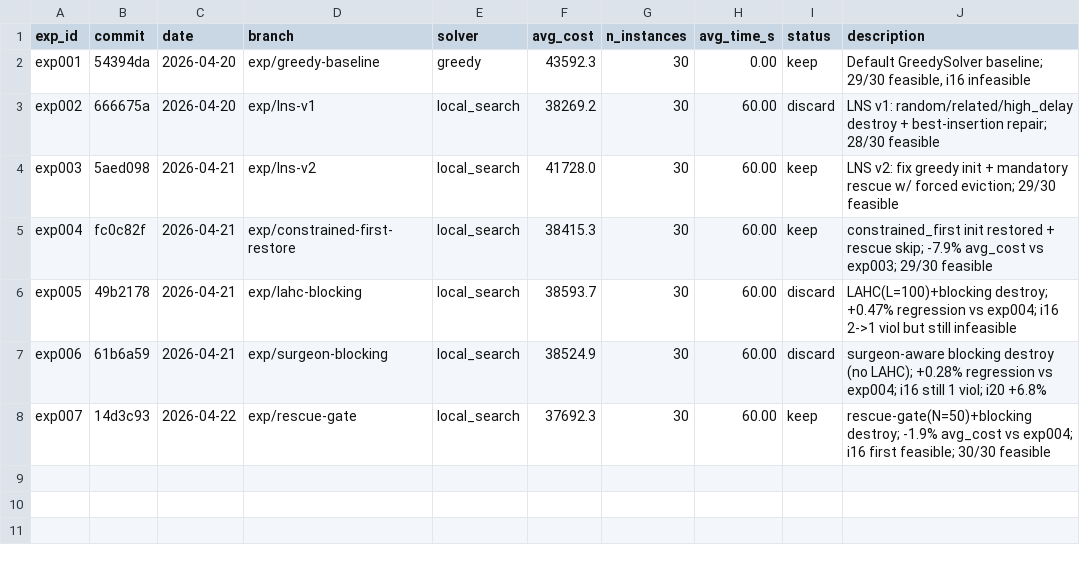
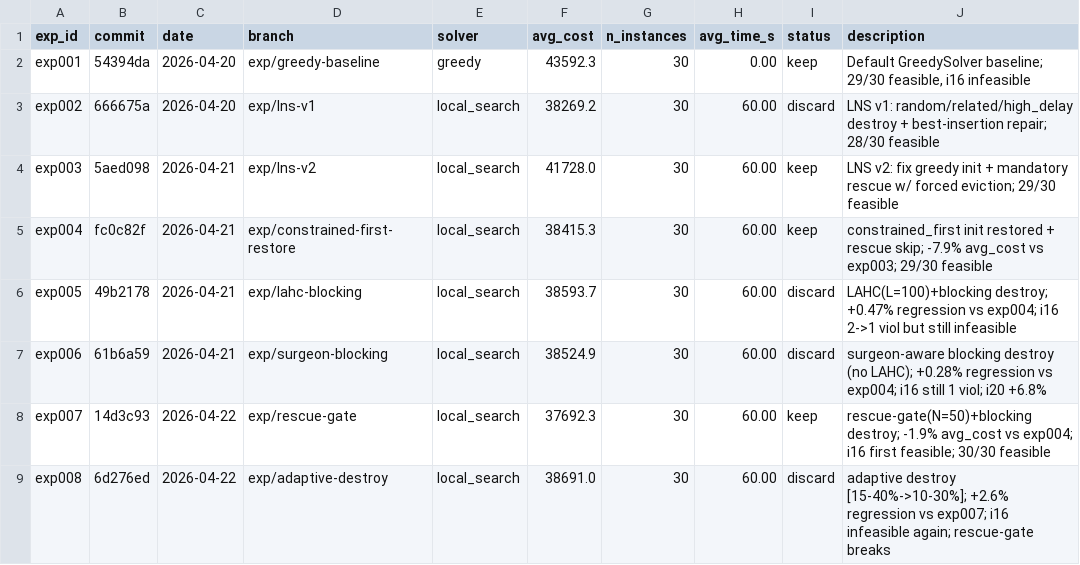
Before and after one commit to massiung/timetable-research, a TSV file: results.tsv, drawn as a sheet; the diff names each change by its address in the sheet, - before the commit and + after, or states it on an @@ line.

Commit message:
exp: add exp008 row to results.tsv on main

```diff
--- a/results.tsv
+++ b/results.tsv
+row 9: exp008 | 6d276ed | 2026-04-22 | exp/adaptive-destroy | local_search | 38691.0 | 30 | 60.00 | discard | adaptive destroy [15-40%->10-30%]; +2.6% regression vs exp007; i16 infeasible again; rescue-gate breaks
```
